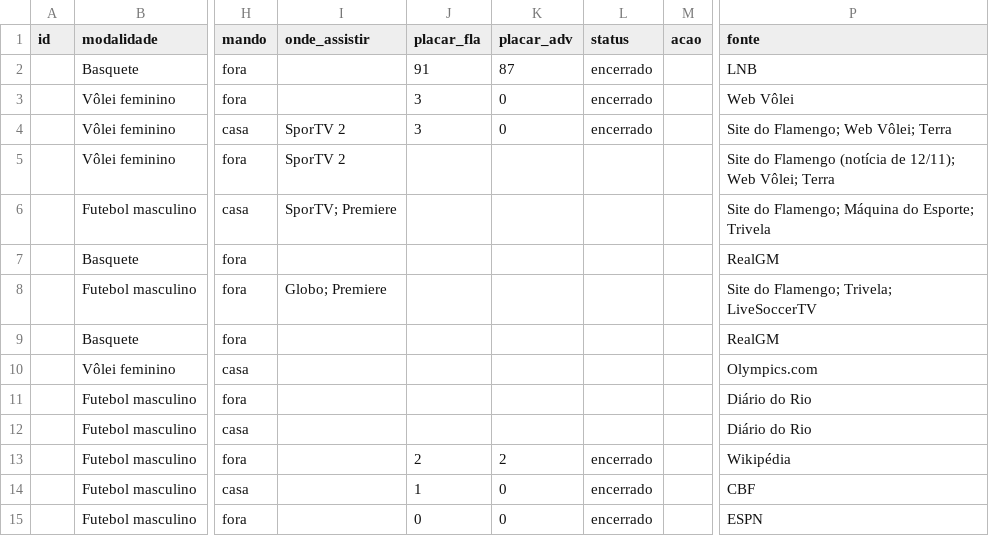
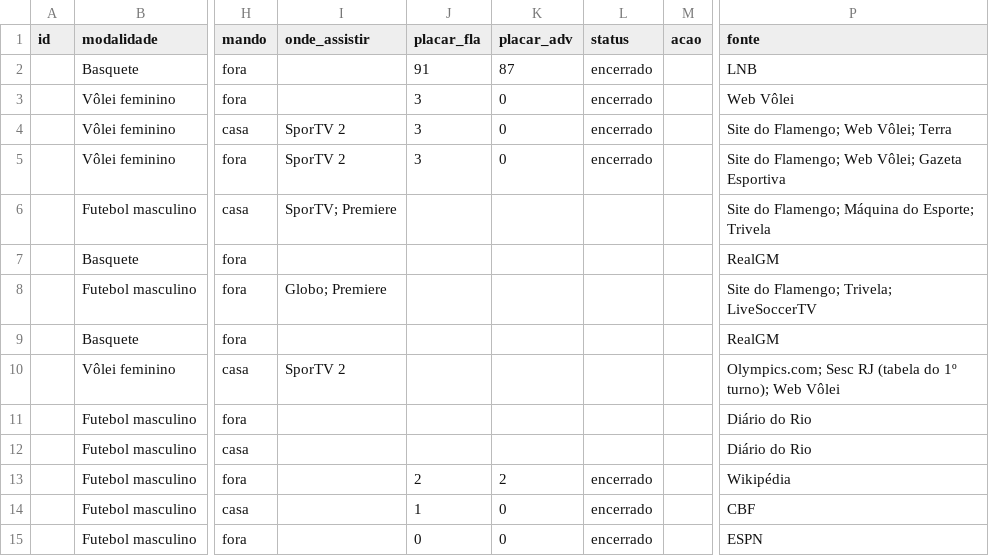
Before and after one commit to rodrigocantanhede-prog/flafan, a CSV file: data/cache-planilha.csv, drawn as a sheet; only a part is shown, gaps mark what is left out; the diff names each change by its address in the sheet, - before the commit and + after, or states it on an @@ line.

```diff
--- a/data/cache-planilha.csv
+++ b/data/cache-planilha.csv
-J5 (placar_fla): (empty)
+J5 (placar_fla): 3
-K5 (placar_adv): (empty)
+K5 (placar_adv): 0
-L5 (status): (empty)
+L5 (status): encerrado
-P5 (fonte): Site do Flamengo (notícia de 12/11); Web Vôlei; Terra
+P5 (fonte): Site do Flamengo; Web Vôlei; Gazeta Esportiva
-I10 (onde_assistir): (empty)
+I10 (onde_assistir): SporTV 2
-P10 (fonte): Olympics.com
+P10 (fonte): Olympics.com; Sesc RJ (tabela do 1º turno); Web Vôlei
```
Also changed, not shown: 13 other files.
